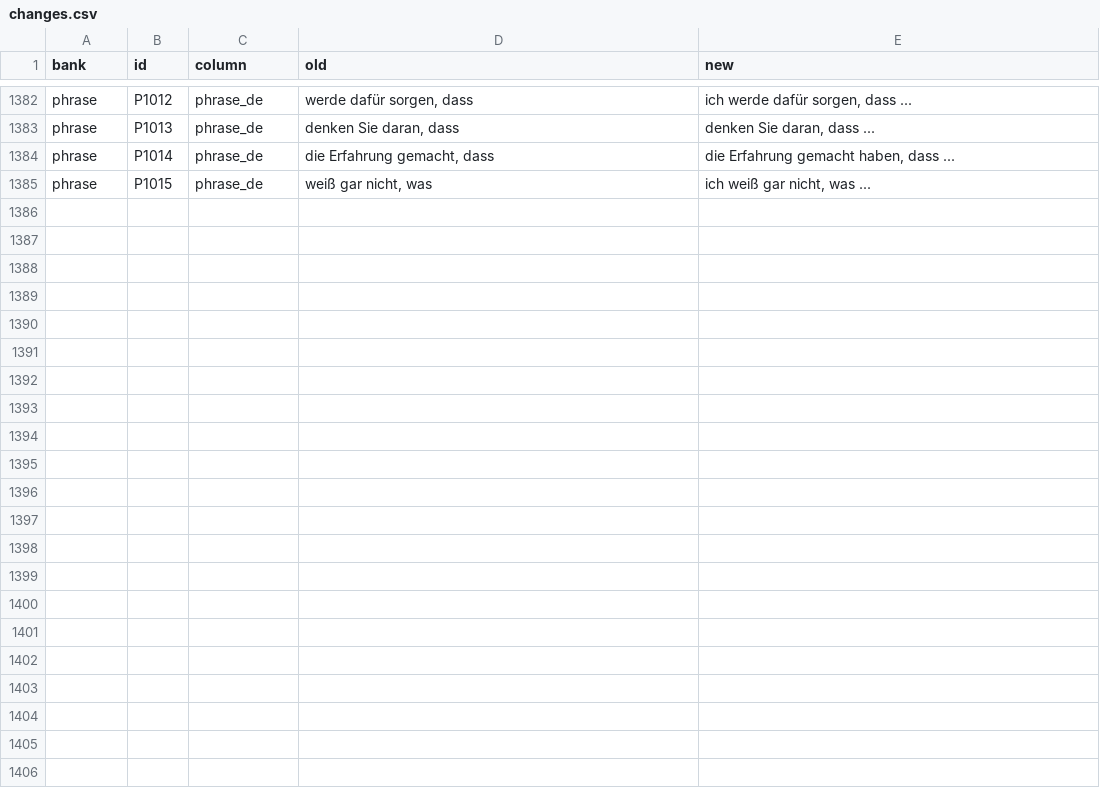
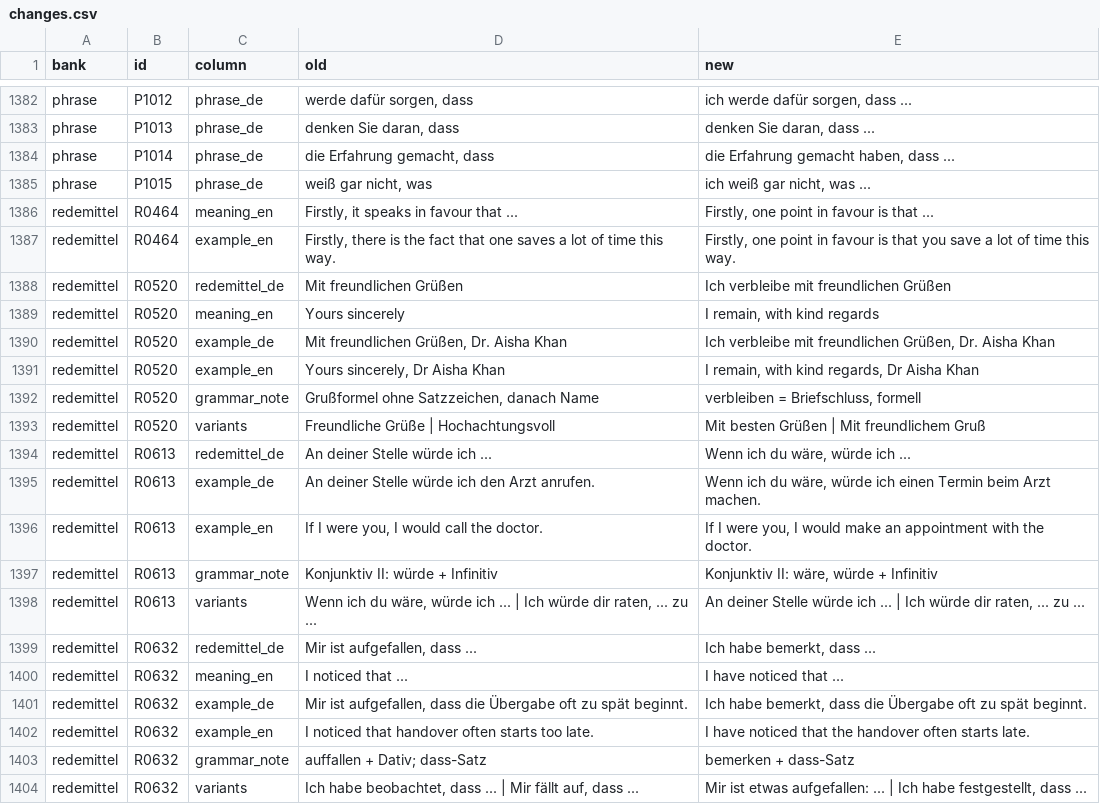
Before and after one commit to mdmedica786-code/german-vocab-analysis, a CSV file: vocab_bank/bank_final/changes.csv, drawn as a sheet; only a part is shown, gaps mark what is left out; the diff covers the shown part only; the diff names each change by its address in the sheet, - before the commit and + after, or states it on an @@ line.

```diff
--- a/vocab_bank/bank_final/changes.csv
+++ b/vocab_bank/bank_final/changes.csv
+row 1386: redemittel | R0464 | meaning_en | Firstly, it speaks in favour that ... | Firstly, one point in favour is that ...
+row 1387: redemittel | R0464 | example_en | Firstly, there is the fact that one saves a lot of time this way. | Firstly, one point in favour is that you save a lot of time this way.
+row 1388: redemittel | R0520 | redemittel_de | Mit freundlichen Grüßen | Ich verbleibe mit freundlichen Grüßen
+row 1389: redemittel | R0520 | meaning_en | Yours sincerely | I remain, with kind regards
+row 1390: redemittel | R0520 | example_de | Mit freundlichen Grüßen, Dr. Aisha Khan | Ich verbleibe mit freundlichen Grüßen, Dr. Aisha Khan
+row 1391: redemittel | R0520 | example_en | Yours sincerely, Dr Aisha Khan | I remain, with kind regards, Dr Aisha Khan
+row 1392: redemittel | R0520 | grammar_note | Grußformel ohne Satzzeichen, danach Name | verbleiben = Briefschluss, formell
+row 1393: redemittel | R0520 | variants | Freundliche Grüße | Hochachtungsvoll | Mit besten Grüßen | Mit freundlichem Gruß
+row 1394: redemittel | R0613 | redemittel_de | An deiner Stelle würde ich ... | Wenn ich du wäre, würde ich ...
+row 1395: redemittel | R0613 | example_de | An deiner Stelle würde ich den Arzt anrufen. | Wenn ich du wäre, würde ich einen Termin beim Arzt machen.
+row 1396: redemittel | R0613 | example_en | If I were you, I would call the doctor. | If I were you, I would make an appointment with the doctor.
+row 1397: redemittel | R0613 | grammar_note | Konjunktiv II: würde + Infinitiv | Konjunktiv II: wäre, würde + Infinitiv
+row 1398: redemittel | R0613 | variants | Wenn ich du wäre, würde ich ... | Ich würde dir raten, ... zu ... | An deiner Stelle würde ich ... | Ich würde dir raten, ... zu ...
+row 1399: redemittel | R0632 | redemittel_de | Mir ist aufgefallen, dass ... | Ich habe bemerkt, dass ...
+row 1400: redemittel | R0632 | meaning_en | I noticed that ... | I have noticed that ...
+row 1401: redemittel | R0632 | example_de | Mir ist aufgefallen, dass die Übergabe oft zu spät beginnt. | Ich habe bemerkt, dass die Übergabe oft zu spät beginnt.
+row 1402: redemittel | R0632 | example_en | I noticed that handover often starts too late. | I have noticed that the handover often starts late.
+row 1403: redemittel | R0632 | grammar_note | auffallen + Dativ; dass-Satz | bemerken + dass-Satz
+row 1404: redemittel | R0632 | variants | Ich habe beobachtet, dass ... | Mir fällt auf, dass ... | Mir ist etwas aufgefallen: ... | Ich habe festgestellt, dass ...
```
Also changed, not shown: 11 added rows elsewhere in this file, 30 other files.
